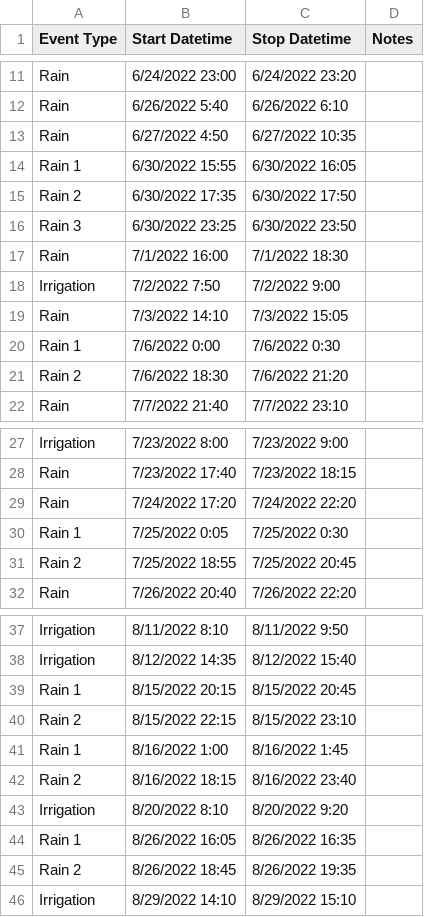
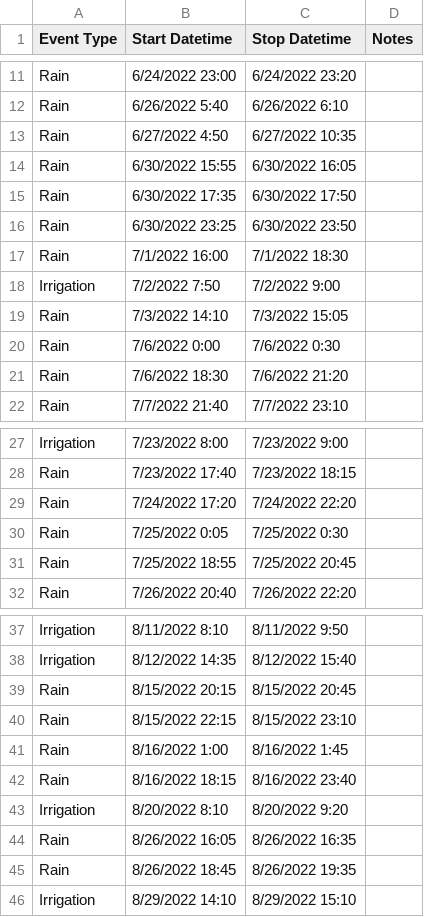
Before and after one commit to ansleybrown1337/lysimeter-analysis, a CSV file: public_data/manual_nse_events.csv, drawn as a sheet; only a part is shown, gaps mark what is left out.

```diff
--- a/public_data/manual_nse_events.csv
+++ b/public_data/manual_nse_events.csv
@@ -13,5 +13,5 @@ Rain,6/26/2022 5:40,6/26/2022 6:10,
 Rain,6/27/2022 4:50,6/27/2022 10:35,
-Rain 1,6/30/2022 15:55,6/30/2022 16:05,
-Rain 2,6/30/2022 17:35,6/30/2022 17:50,
-Rain 3,6/30/2022 23:25,6/30/2022 23:50,
+Rain,6/30/2022 15:55,6/30/2022 16:05,
+Rain,6/30/2022 17:35,6/30/2022 17:50,
+Rain,6/30/2022 23:25,6/30/2022 23:50,
 Rain,7/1/2022 16:00,7/1/2022 18:30,
@@ -19,4 +19,4 @@ Irrigation,7/2/2022 7:50,7/2/2022 9:00,
 Rain,7/3/2022 14:10,7/3/2022 15:05,
-Rain 1,7/6/2022 0:00,7/6/2022 0:30,
-Rain 2,7/6/2022 18:30,7/6/2022 21:20,
+Rain,7/6/2022 0:00,7/6/2022 0:30,
+Rain,7/6/2022 18:30,7/6/2022 21:20,
 Rain,7/7/2022 21:40,7/7/2022 23:10,
@@ -29,4 +29,4 @@ Rain,7/23/2022 17:40,7/23/2022 18:15,
 Rain,7/24/2022 17:20,7/24/2022 22:20,
-Rain 1,7/25/2022 0:05,7/25/2022 0:30,
-Rain 2,7/25/2022 18:55,7/25/2022 20:45,
+Rain,7/25/2022 0:05,7/25/2022 0:30,
+Rain,7/25/2022 18:55,7/25/2022 20:45,
 Rain,7/26/2022 20:40,7/26/2022 22:20,
@@ -38,9 +38,9 @@ Irrigation,8/11/2022 8:10,8/11/2022 9:50,
 Irrigation,8/12/2022 14:35,8/12/2022 15:40,
-Rain 1,8/15/2022 20:15,8/15/2022 20:45,
-Rain 2,8/15/2022 22:15,8/15/2022 23:10,
-Rain 1,8/16/2022 1:00,8/16/2022 1:45,
-Rain 2,8/16/2022 18:15,8/16/2022 23:40,
+Rain,8/15/2022 20:15,8/15/2022 20:45,
+Rain,8/15/2022 22:15,8/15/2022 23:10,
+Rain,8/16/2022 1:00,8/16/2022 1:45,
+Rain,8/16/2022 18:15,8/16/2022 23:40,
 Irrigation,8/20/2022 8:10,8/20/2022 9:20,
-Rain 1,8/26/2022 16:05,8/26/2022 16:35,
-Rain 2,8/26/2022 18:45,8/26/2022 19:35,
+Rain,8/26/2022 16:05,8/26/2022 16:35,
+Rain,8/26/2022 18:45,8/26/2022 19:35,
 Irrigation,8/29/2022 14:10,8/29/2022 15:10,
```
Also changed, not shown: 5 other files.
